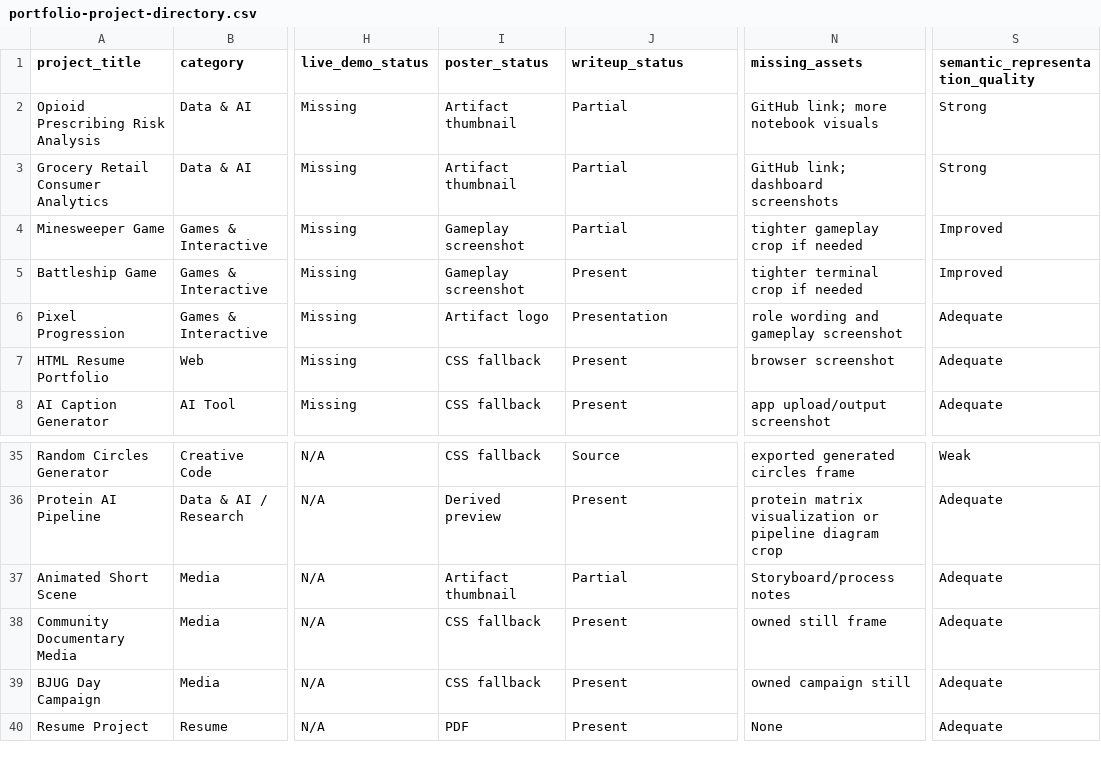
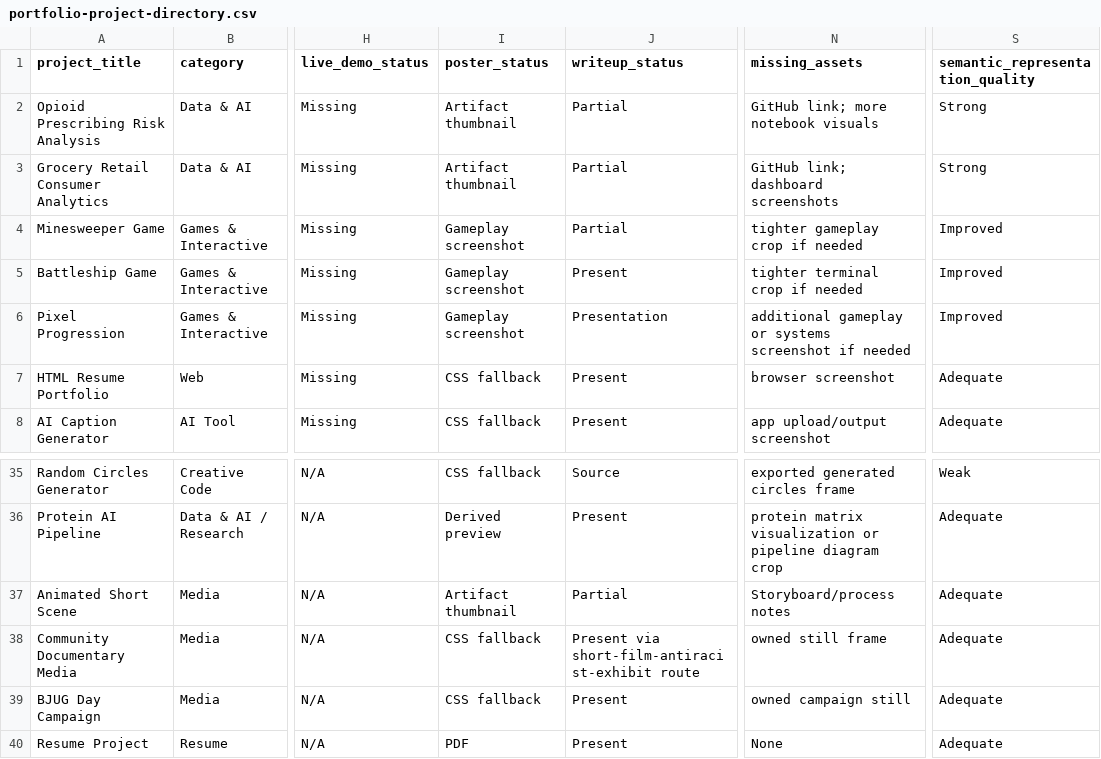
Before and after one commit to ChristopherDSBarker/webpage, a CSV file: portfolio-project-directory.csv, drawn as a sheet; only a part is shown, gaps mark what is left out; the diff names each change by its address in the sheet, - before the commit and + after, or states it on an @@ line.

Commit message:
Refine Pixel Progression evidence and project metadata

```diff
--- a/portfolio-project-directory.csv
+++ b/portfolio-project-directory.csv
-I6 (poster_status): Artifact logo
+I6 (poster_status): Gameplay screenshot
-N6 (missing_assets): role wording and gameplay screenshot
+N6 (missing_assets): additional gameplay or systems screenshot if needed
-S6 (semantic_representation_quality): Adequate
+S6 (semantic_representation_quality): Improved
-J38 (writeup_status): Present
+J38 (writeup_status): Present via short-film-antiracist-exhibit route
```
Also changed, not shown: 6 other files.
